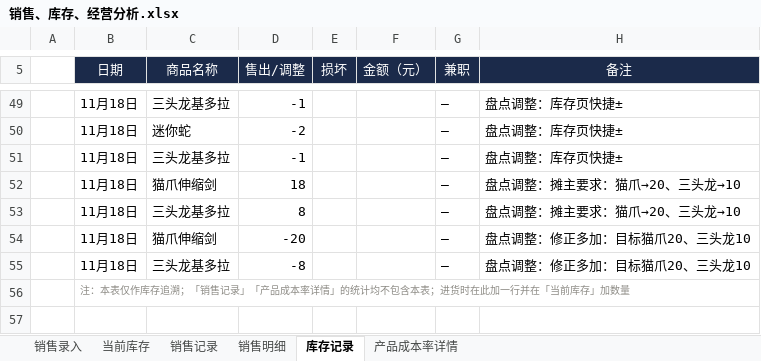
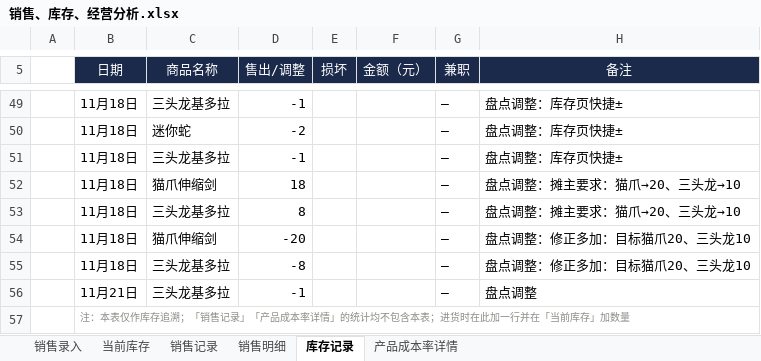
Before and after one commit to QingTian07/stall-data, an Excel workbook: 销售、库存、经营分析.xlsx, sheet 库存记录, drawn as a sheet; only a part is shown, gaps mark what is left out; values as stored, in another font and other column widths than the file's, no borders; the diff names each change by its address in the sheet, - before the commit and + after, or states it on an @@ line.

Commit message:
盘点调整 2026-11-21 三头龙基多拉+6

```diff
--- a/销售、库存、经营分析.xlsx (sheet 库存记录)
+++ b/销售、库存、经营分析.xlsx (sheet 库存记录)
+row 56:  | 11月21日 | 三头龙基多拉 | -1 |  |  | — | 盘点调整
```
Also changed, not shown: sheet 当前库存.
